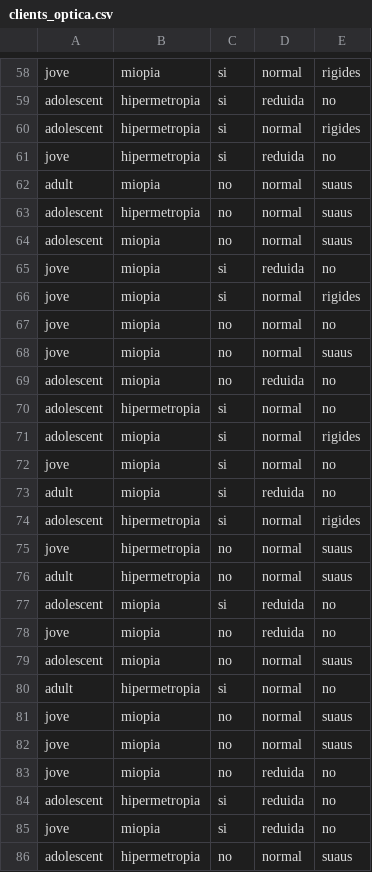
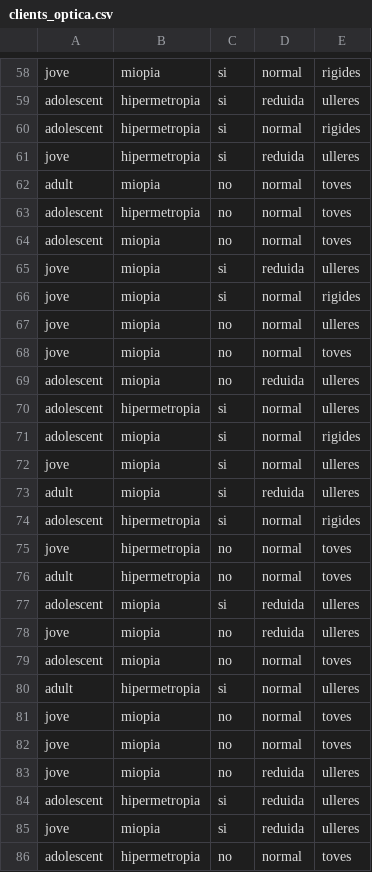
Before and after one commit to angbor09/dades-massives, a CSV file: data/clients_optica.csv, drawn as a sheet; only a part is shown, gaps mark what is left out; the diff covers the shown part only; the diff names each change by its address in the sheet, - before the commit and + after, or states it on an @@ line.

```diff
--- a/data/clients_optica.csv
+++ b/data/clients_optica.csv
-E59: no
+E59: ulleres
-E61: no
+E61: ulleres
-E62:E64: suaus
+E62:E64: toves
-E65: no
+E65: ulleres
-E67: no
+E67: ulleres
-E68: suaus
+E68: toves
-E69:E70: no
+E69:E70: ulleres
-E72:E73: no
+E72:E73: ulleres
-E75:E76: suaus
+E75:E76: toves
-E77:E78: no
+E77:E78: ulleres
-E79: suaus
+E79: toves
-E80: no
+E80: ulleres
-E81:E82: suaus
+E81:E82: toves
-E83:E85: no
+E83:E85: ulleres
-E86: suaus
+E86: toves
```
Also changed, not shown: 79 edited cells elsewhere in this file, 23 other files.
